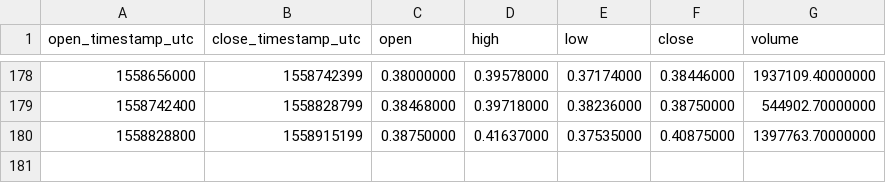
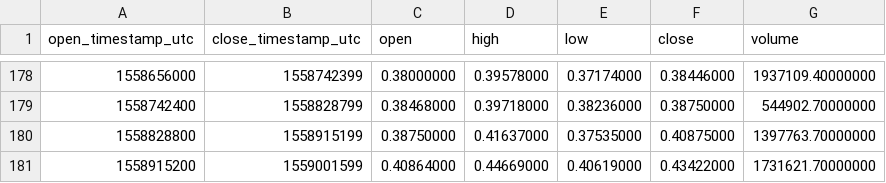
Before and after one commit to cryptobigbro/binance-XRPPAX, a CSV file: binance-XRPPAX-1d.csv, drawn as a sheet; only a part is shown, gaps mark what is left out.

```diff
--- a/binance-XRPPAX-1d.csv
+++ b/binance-XRPPAX-1d.csv
@@ -180 +180,2 @@ open_timestamp_utc,close_timestamp_utc,open,high,low,close,volume
 1558828800,1558915199,0.38750000,0.41637000,0.37535000,0.40875000,1397763.70000000
+1558915200,1559001599,0.40864000,0.44669000,0.40619000,0.43422000,1731621.70000000
```
Also changed, not shown: binance-XRPPAX-1h.csv.
